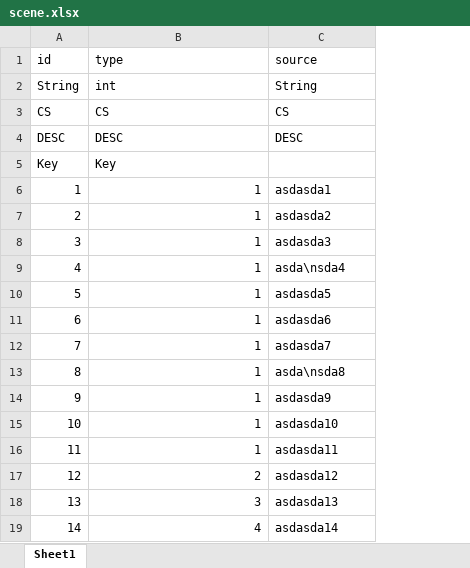
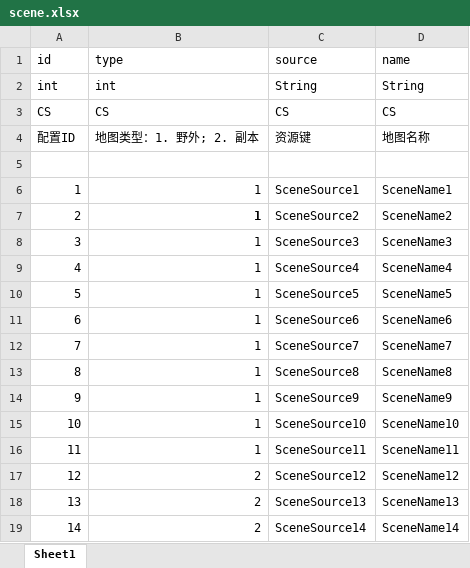
Before and after one commit to shanonder/xlsx, an Excel workbook: scene.xlsx, sheet Sheet1, drawn as a sheet; values as stored, in another font and other column widths than the file's, no borders; removed rows and columns are numbered as before the commit, all else as after; the diff names each change by its address in the sheet, - before the commit and + after, or states it on an @@ line.

```diff
--- a/scene.xlsx (sheet Sheet1)
+++ b/scene.xlsx (sheet Sheet1)
+column D (name), rows 2-3: String | CS; rows 6-19: SceneName1 | SceneName2 | SceneName3 | SceneName4 | SceneName5 | SceneName6 | SceneName7 | SceneName8 | SceneName9 | SceneName10 | SceneName11 | SceneName12 | SceneName13 | SceneName14
-A2 (id): String
+A2 (id): int
-row 4: DESC | DESC | DESC
+row 4: 配置ID | 地图类型：1. 野外; 2. 副本 | 资源键 | 地图名称
-row 5: Key | Key
+row 5: (empty)
-C6 (source): asdasda1
+C6 (source): SceneSource1
-B7 bold: off
+B7 bold: on
-C7 (source): asdasda2
+C7 (source): SceneSource2
-C8 (source): asdasda3
+C8 (source): SceneSource3
-C9 (source): asda\nsda4
+C9 (source): SceneSource4
-C10 (source): asdasda5
+C10 (source): SceneSource5
-C11 (source): asdasda6
+C11 (source): SceneSource6
-C12 (source): asdasda7
+C12 (source): SceneSource7
-C13 (source): asda\nsda8
+C13 (source): SceneSource8
-C14 (source): asdasda9
+C14 (source): SceneSource9
-C15 (source): asdasda10
+C15 (source): SceneSource10
-C16 (source): asdasda11
+C16 (source): SceneSource11
-C17 (source): asdasda12
+C17 (source): SceneSource12
-B18 (type): 3
+B18 (type): 2
-C18 (source): asdasda13
+C18 (source): SceneSource13
-B19 (type): 4
+B19 (type): 2
-C19 (source): asdasda14
+C19 (source): SceneSource14
```
Also changed, not shown: item.xlsx, npc.xlsx.
